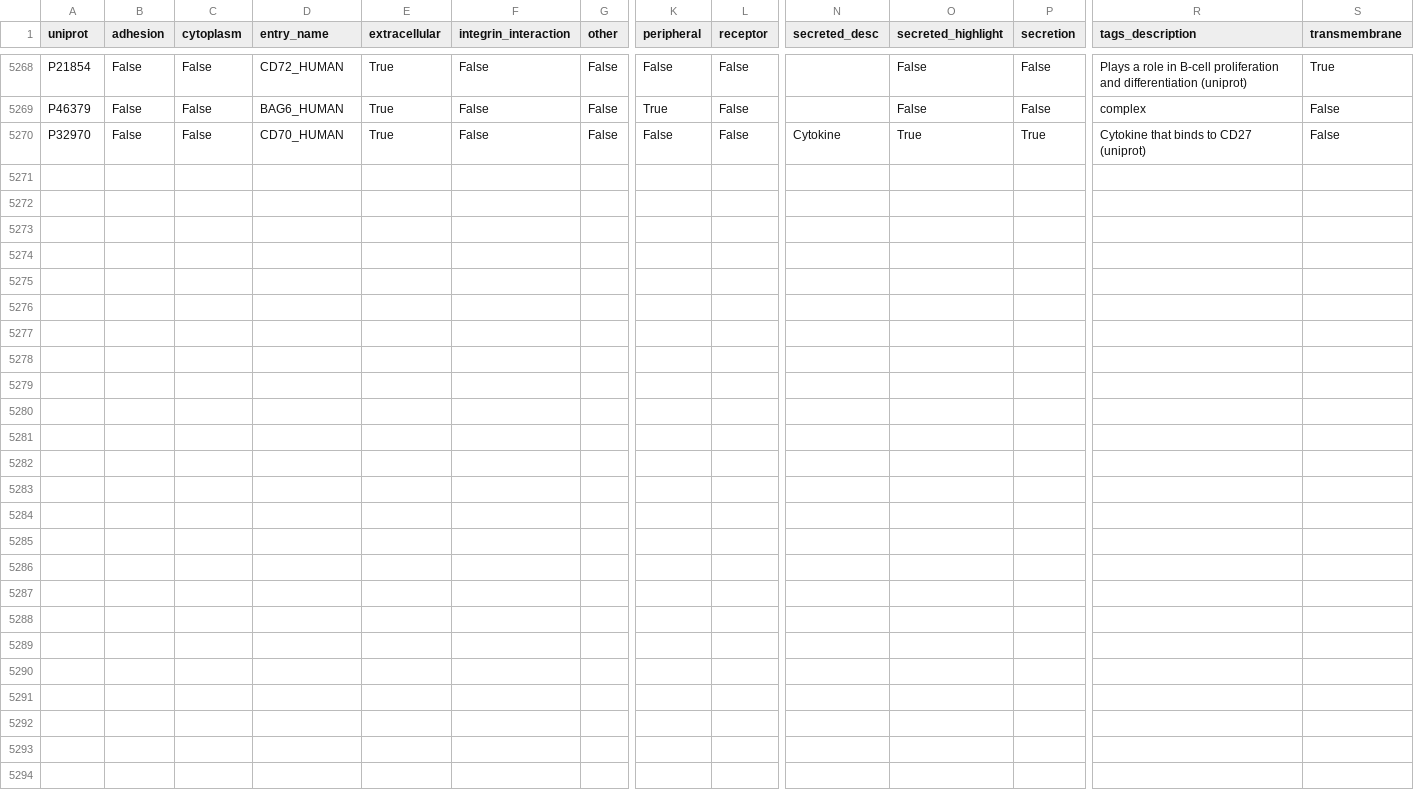
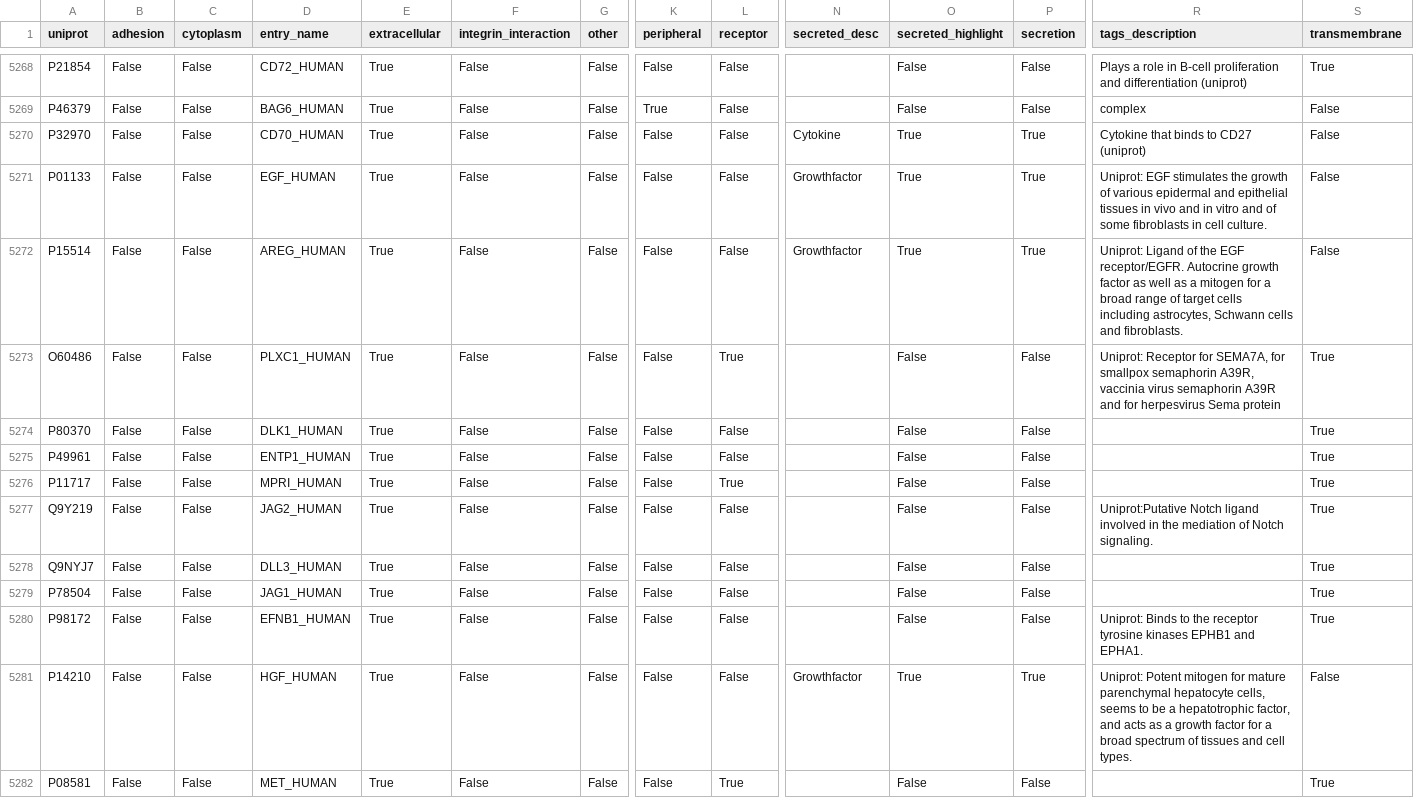
Before and after one commit to Teichlab/cellphonedb, a CSV file: cellphonedb/core/data/protein.csv, drawn as a sheet; only a part is shown, gaps mark what is left out; rows hold the shown columns only; the diff names each change by its address in the sheet, - before the commit and + after, or states it on an @@ line.

Commit message:
updated genes,interaction and protein data

```diff
--- a/cellphonedb/core/data/protein.csv
+++ b/cellphonedb/core/data/protein.csv
+row 5271: P01133 | False | False | EGF_HUMAN | True | False | False | False | False | Growthfactor | True | True | Uniprot: EGF stimulates the growth of various epidermal and epithelial tissues in vivo and in vitro and of some fibroblasts in cell culture. | False
+row 5272: P15514 | False | False | AREG_HUMAN | True | False | False | False | False | Growthfactor | True | True | Uniprot: Ligand of the EGF receptor/EGFR. Autocrine growth factor as well as a mitogen for a broad range of target cells including astrocytes, Schwann cells and fibroblasts. | False
+row 5273: O60486 | False | False | PLXC1_HUMAN | True | False | False | False | True |  | False | False | Uniprot: Receptor for SEMA7A, for smallpox semaphorin A39R, vaccinia virus semaphorin A39R and for herpesvirus Sema protein | True
+row 5274: P80370 | False | False | DLK1_HUMAN | True | False | False | False | False |  | False | False |  | True
+row 5275: P49961 | False | False | ENTP1_HUMAN | True | False | False | False | False |  | False | False |  | True
+row 5276: P11717 | False | False | MPRI_HUMAN | True | False | False | False | True |  | False | False |  | True
+row 5277: Q9Y219 | False | False | JAG2_HUMAN | True | False | False | False | False |  | False | False | Uniprot:Putative Notch ligand involved in the mediation of Notch signaling. | True
+row 5278: Q9NYJ7 | False | False | DLL3_HUMAN | True | False | False | False | False |  | False | False |  | True
+row 5279: P78504 | False | False | JAG1_HUMAN | True | False | False | False | False |  | False | False |  | True
+row 5280: P98172 | False | False | EFNB1_HUMAN | True | False | False | False | False |  | False | False | Uniprot: Binds to the receptor tyrosine kinases EPHB1 and EPHA1. | True
+row 5281: P14210 | False | False | HGF_HUMAN | True | False | False | False | False | Growthfactor | True | True | Uniprot: Potent mitogen for mature parenchymal hepatocyte cells, seems to be a hepatotrophic factor, and acts as a growth factor for a broad spectrum of tissues and cell types. | False
+row 5282: P08581 | False | False | MET_HUMAN | True | False | False | False | True |  | False | False |  | True
```
Also changed, not shown: cellphonedb/core/data/interaction.csv, 4 other files.
